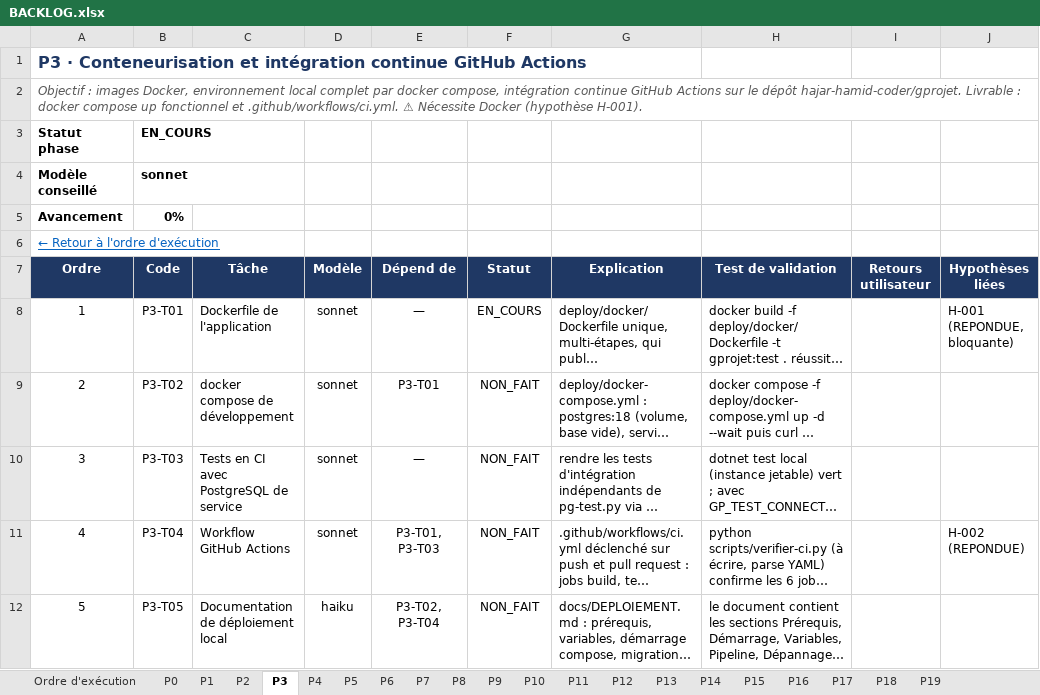
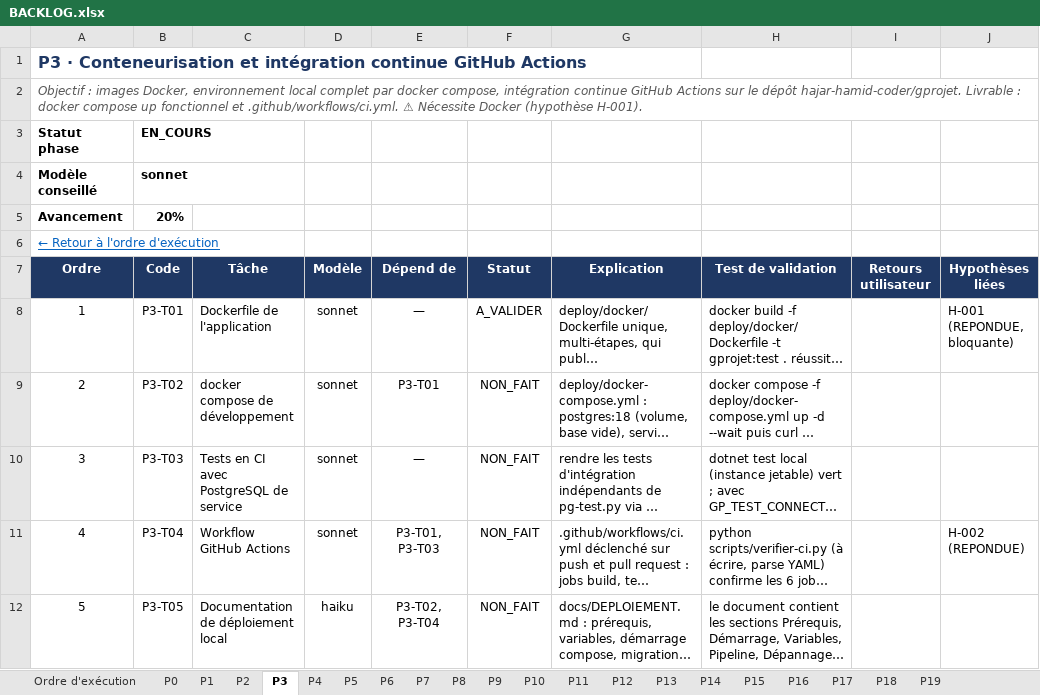
Before and after one commit to hajar-hamid-coder/gprojet, an Excel workbook: backlog/BACKLOG.xlsx, sheet P3, drawn as a sheet; long unchanged cells end in …; values as stored, in another font and other column widths than the file's, no borders; conditional formats and table styles not drawn; the diff names each change by its address in the sheet, - before the commit and + after, or states it on an @@ line.

```diff
--- a/backlog/BACKLOG.xlsx (sheet P3)
+++ b/backlog/BACKLOG.xlsx (sheet P3)
-B5 (Code): 0%
+B5 (Code): 20%
-F8 (Statut): EN_COURS
+F8 (Statut): A_VALIDER
```
Also changed, not shown: sheet Ordre d'exécution, 2 other files.
